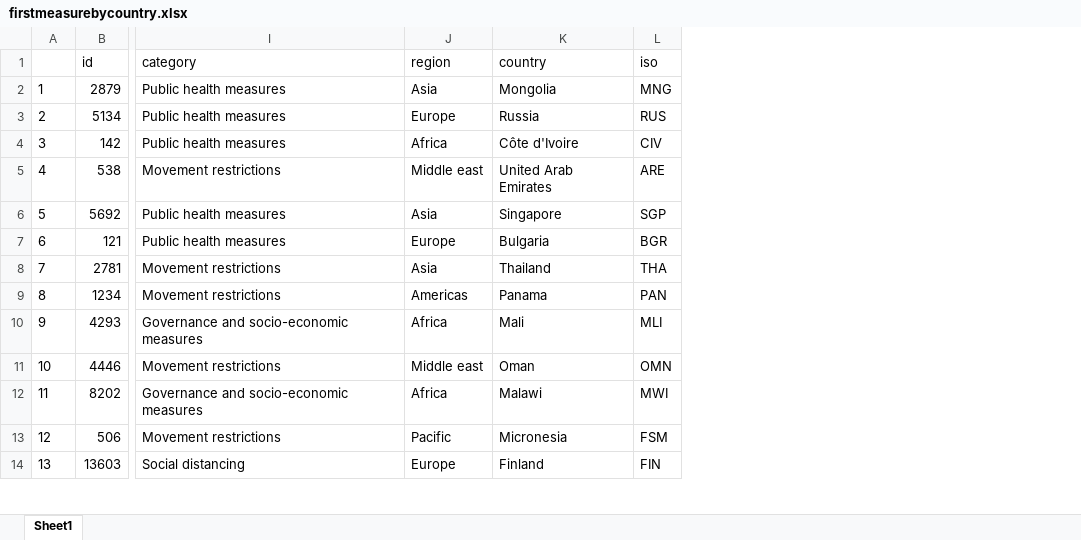
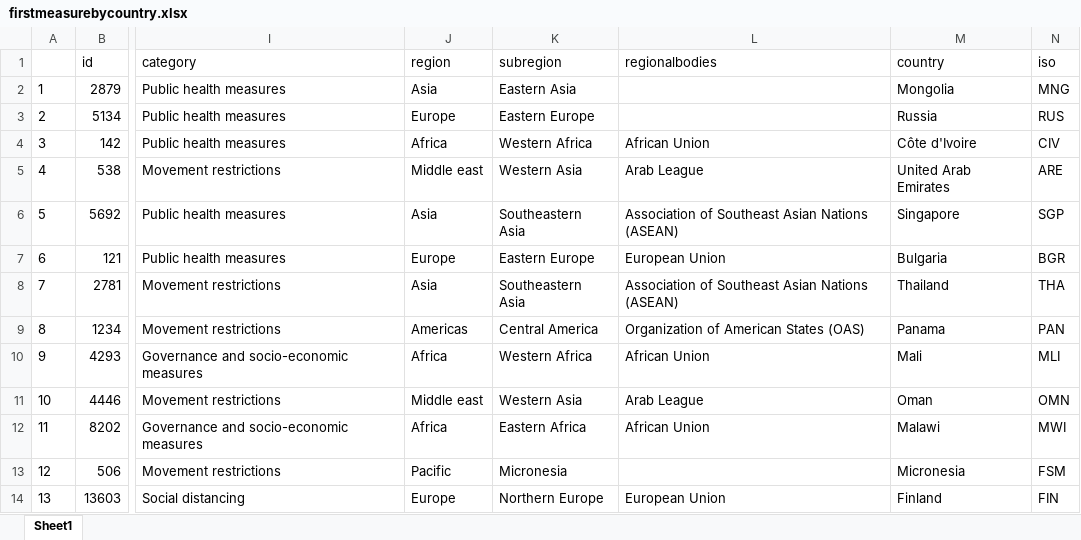
Before and after one commit to Angelikini/Regional-government-measures-covid19, an Excel workbook: firstmeasurebycountry.xlsx, sheet Sheet1, drawn as a sheet; only a part is shown, gaps mark what is left out; values as stored, in another font and other column widths than the file's, no borders; the diff names each change by its address in the sheet, - before the commit and + after, or states it on an @@ line.

Commit message:
regional timelines

```diff
--- a/firstmeasurebycountry.xlsx (sheet Sheet1)
+++ b/firstmeasurebycountry.xlsx (sheet Sheet1)
+column K (subregion), rows 2-14: Eastern Asia | Eastern Europe | Western Africa | Western Asia | Southeastern Asia | Eastern Europe | Southeastern Asia | Central America | Western Africa | Western Asia | Eastern Africa | Micronesia | Northern Europe
+column L (regionalbodies), rows 4-14: African Union | Arab League | Association of Southeast Asian Nations (ASEAN) | European Union | Association of Southeast Asian Nations (ASEAN) | Organization of American States (OAS) | African Union | Arab League | African Union |  | European Union
```
Also changed, not shown: first_measure_first_case_comparison.xlsx, firstmeasurebycategory.xlsx, 17 other files.
